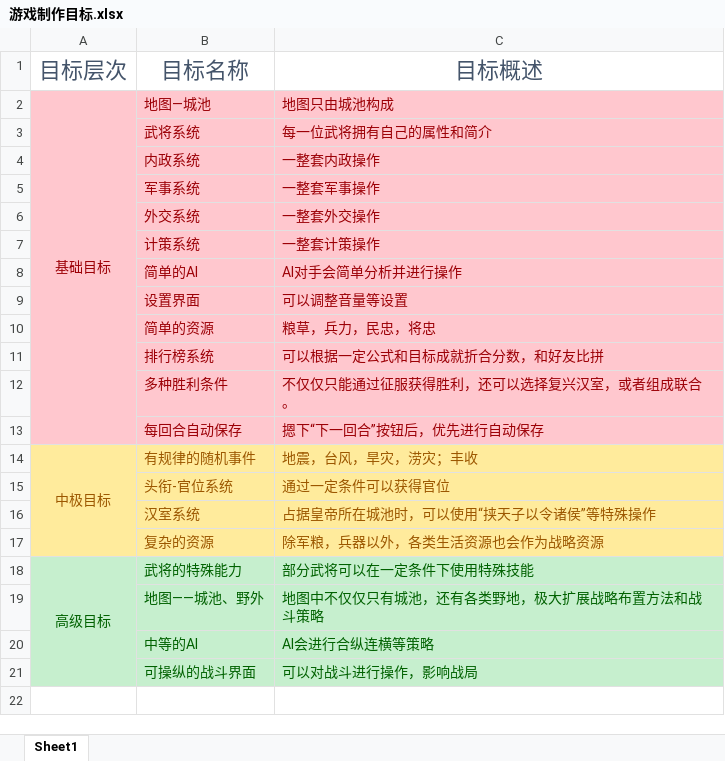
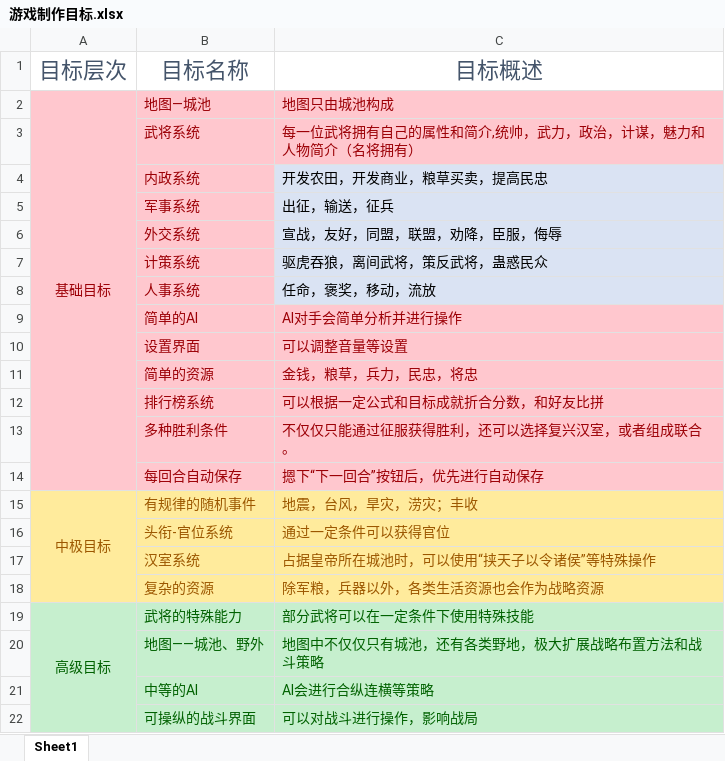
Before and after one commit to 1-518/Three-Kindoms, an Excel workbook: 需求说明SRS/游戏制作目标.xlsx, sheet Sheet1, drawn as a sheet; values as stored, in another font and other column widths than the file's, no borders; addresses are those after the commit; the diff names each change by its address in the sheet, - before the commit and + after, or states it on an @@ line.

```diff
--- a/需求说明SRS/游戏制作目标.xlsx (sheet Sheet1)
+++ b/需求说明SRS/游戏制作目标.xlsx (sheet Sheet1)
-C3: 每一位武将拥有自己的属性和简介
+C3: 每一位武将拥有自己的属性和简介,统帅，武力，政治，计谋，魅力和人物简介（名将拥有）
-C4: 一整套内政操作
+C4: 开发农田，开发商业，粮草买卖，提高民忠
@@ C4:C7 fill: #FFC7CE → #DAE3F3, text colour: #9C0006 → black @@
-C5: 一整套军事操作
+C5: 出征，输送，征兵
-C6: 一整套外交操作
+C6: 宣战，友好，同盟，联盟，劝降，臣服，侮辱
-C7: 一整套计策操作
+C7: 驱虎吞狼，离间武将，策反武将，蛊惑民众
+row 8:  | 人事系统 | 任命，褒奖，移动，流放
-C11: 粮草，兵力，民忠，将忠
+C11: 金钱，粮草，兵力，民忠，将忠
```
Also changed, not shown: 需求说明SRS/数据字典.xlsx.
